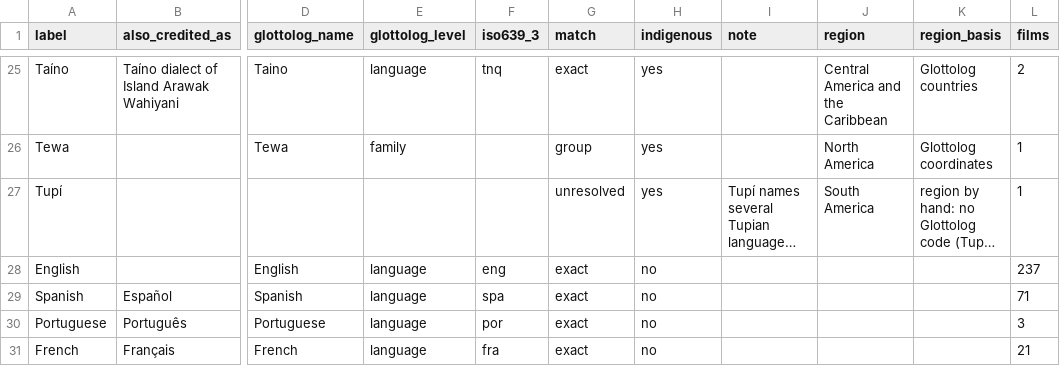
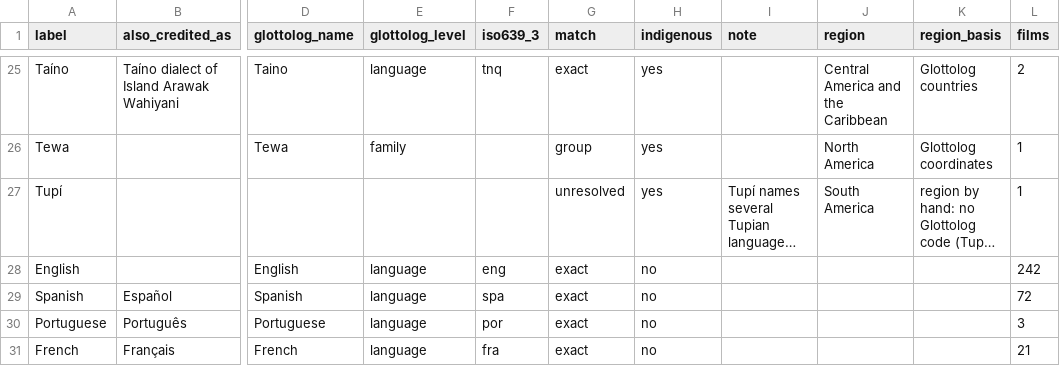
Before and after one commit to jwilliamkennedy/abya-yala-film-atlas, a CSV file: beta/data/languages.csv, drawn as a sheet; only a part is shown, gaps mark what is left out; long unchanged cells end in …; the diff names each change by its address in the sheet, - before the commit and + after, or states it on an @@ line.

```diff
--- a/beta/data/languages.csv
+++ b/beta/data/languages.csv
-L28 (films): 237
+L28 (films): 242
-L29 (films): 71
+L29 (films): 72
```
Also changed, not shown: beta/data/atlas-filmmakers.csv, beta/data/atlas-names.csv, 31 other files.
